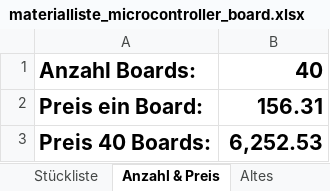
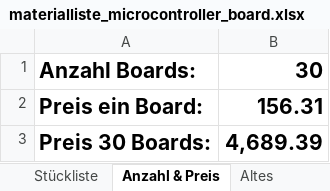
Before and after one commit to msw-winterthur/uC_Board, an Excel workbook: BOM/materialliste_microcontroller_board.xlsx, sheet Anzahl & Preis, drawn as a sheet; values as stored, in another font and other column widths than the file's, no borders; removed rows and columns are numbered as before the commit, all else as after; the diff names each change by its address in the sheet, - before the commit and + after, or states it on an @@ line.

```diff
--- a/BOM/materialliste_microcontroller_board.xlsx (sheet Anzahl & Preis)
+++ b/BOM/materialliste_microcontroller_board.xlsx (sheet Anzahl & Preis)
-B1: 40
+B1: 30
-row 3: Preis 40 Boards: | 6,252.53
+row 3: Preis 30 Boards: | 4,689.39
```
Also changed, not shown: sheet Stückliste, sheet Altes.
